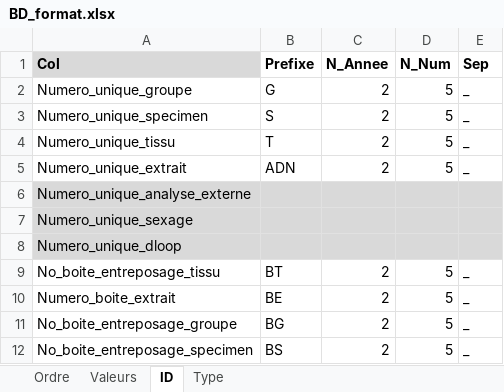
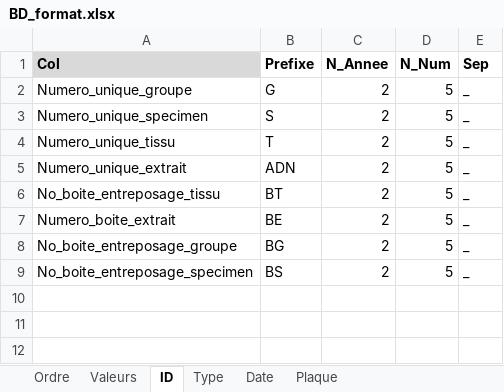
Before and after one commit to GenomicsMLI-DFO/BD-LabGeno-IML_gestion, an Excel workbook: inst/BD_format.xlsx, sheet ID, drawn as a sheet; values as stored, in another font and other column widths than the file's, no borders; the diff names each change by its address in the sheet, - before the commit and + after, or states it on an @@ line.

```diff
--- a/inst/BD_format.xlsx (sheet ID)
+++ b/inst/BD_format.xlsx (sheet ID)
+sheet tab: Date
+sheet tab: Plaque
-row 6: Numero_unique_analyse_externe
-row 7: Numero_unique_sexage
-row 8: Numero_unique_dloop
```
Also changed, not shown: 5 other files.
